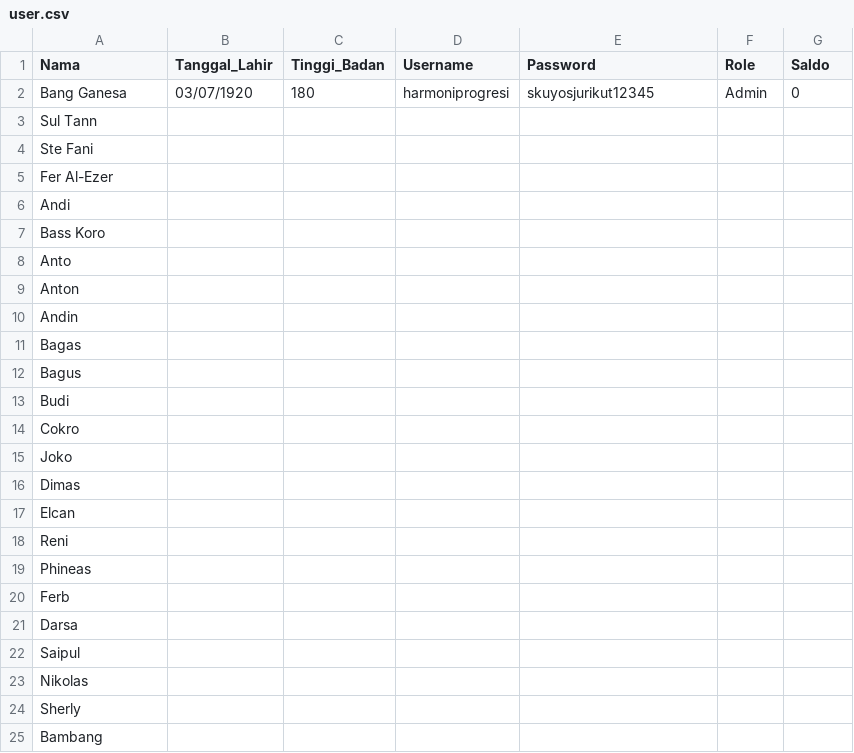
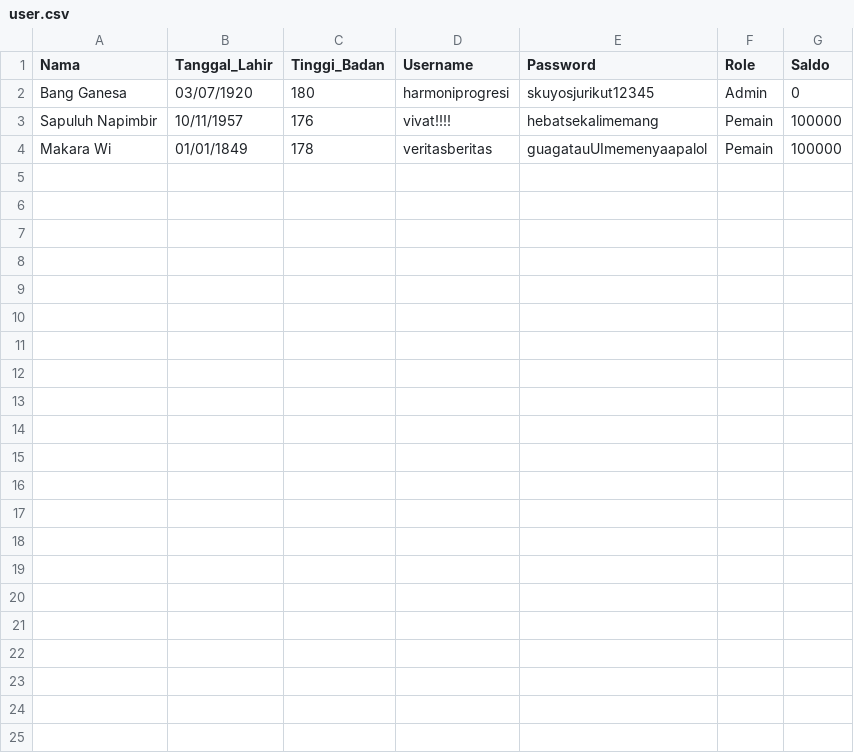
Before and after one commit to underdeveloper/tubestertubes, a CSV file: user.csv, drawn as a sheet.

```diff
--- a/user.csv
+++ b/user.csv
@@ -2,24 +2,3 @@ Nama,Tanggal_Lahir,Tinggi_Badan,Username,Password,Role,Saldo
 Bang Ganesa,03/07/1920,180,harmoniprogresi,skuyosjurikut12345,Admin,0
-Sul Tann,,,,,,
-Ste Fani,,,,,,
-Fer Al-Ezer,,,,,,
-Andi,,,,,,
-Bass Koro,,,,,,
-Anto,,,,,,
-Anton,,,,,,
-Andin,,,,,,
-Bagas,,,,,,
-Bagus,,,,,,
-Budi,,,,,,
-Cokro,,,,,,
-Joko,,,,,,
-Dimas,,,,,
-Elcan,,,,,,
-Reni,,,,,,
-Phineas,,,,,,
-Ferb,,,,,,
-Darsa,,,,,,
-Saipul,,,,,,
-Nikolas,,,,,,
-Sherly,,,,,,
-Bambang,,,,,,
+Sapuluh Napimbir,10/11/1957,176,vivat!!!!,hebatsekalimemang,Pemain,100000
+Makara Wi,01/01/1849,178,veritasberitas,guagatauUImemenyaapalol,Pemain,100000
```
Also changed, not shown: 2 other files.
